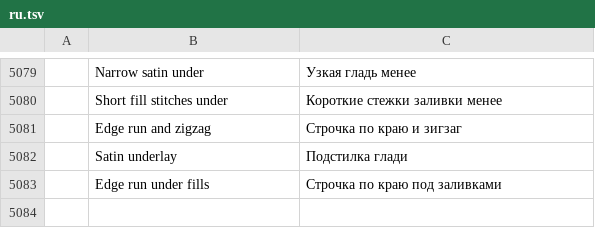
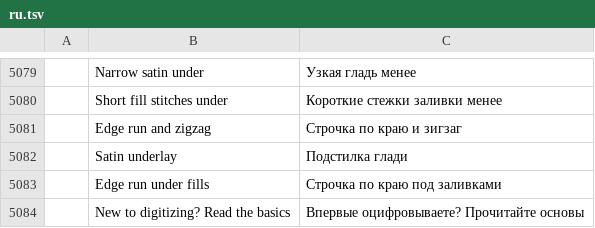
Before and after one commit to SiteSentrix/StitchFoundry, a TSV file: crates/ui-egui/src/i18n/ru.tsv, drawn as a sheet; only a part is shown, gaps mark what is left out; the diff names each change by its address in the sheet, - before the commit and + after, or states it on an @@ line.

```diff
--- a/crates/ui-egui/src/i18n/ru.tsv
+++ b/crates/ui-egui/src/i18n/ru.tsv
+row 5084:  | New to digitizing? Read the basics | Впервые оцифровываете? Прочитайте основы
```
Also changed, not shown: crates/ui-egui/src/i18n/cs.tsv, crates/ui-egui/src/i18n/de.tsv, 10 other files.
